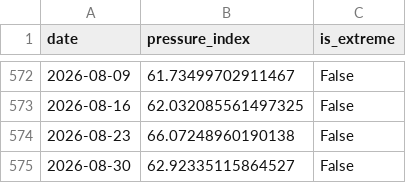
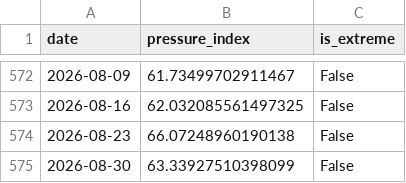
Before and after one commit to YS2026-AI/liquidity-pressure-index, a CSV file: data/pressure_index_data.csv, drawn as a sheet; only a part is shown, gaps mark what is left out.

```diff
--- a/data/pressure_index_data.csv
+++ b/data/pressure_index_data.csv
@@ -574,2 +574,2 @@ date,pressure_index,is_extreme
 2026-08-23,66.07248960190138,False
-2026-08-30,62.92335115864527,False
+2026-08-30,63.33927510398099,False
```
Also changed, not shown: 5 other files.
